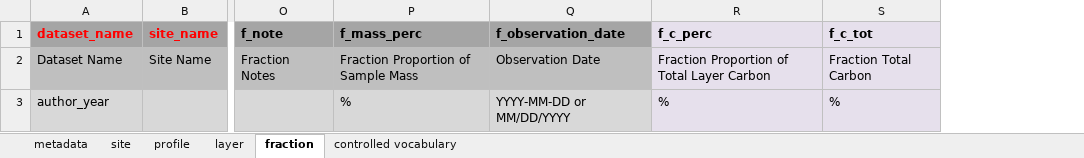
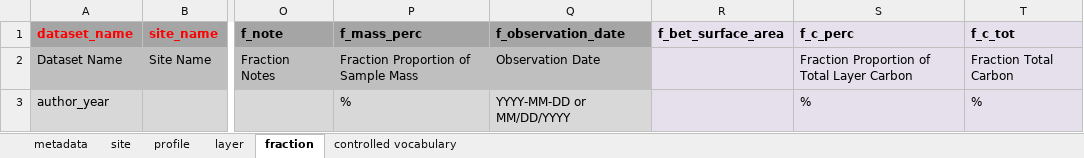
Before and after one commit to powellcenter-soilcarbon/soilcarbon, an Excel workbook: inst/extdata/Master_template.xlsx, sheet fraction, drawn as a sheet; only a part is shown, gaps mark what is left out; values as stored, in another font and other column widths than the file's, no borders; the diff names each change by its address in the sheet, - before the commit and + after, or states it on an @@ line.

Commit message:
add f_bet_surface_area to Master_template.xlsx

```diff
--- a/inst/extdata/Master_template.xlsx (sheet fraction)
+++ b/inst/extdata/Master_template.xlsx (sheet fraction)
+column R (f_bet_surface_area), empty
```
Also changed, not shown: 3 other files.
